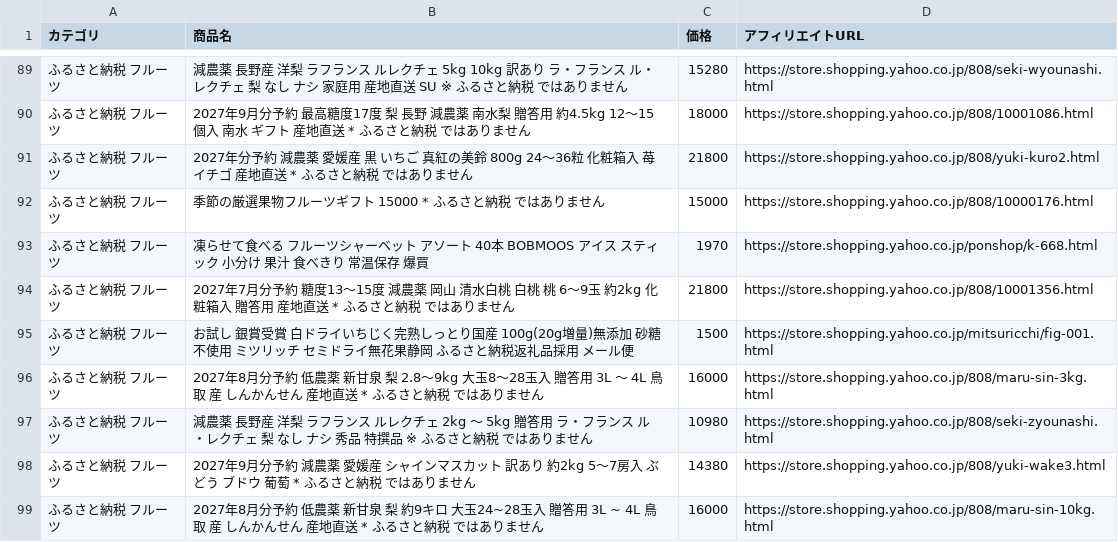
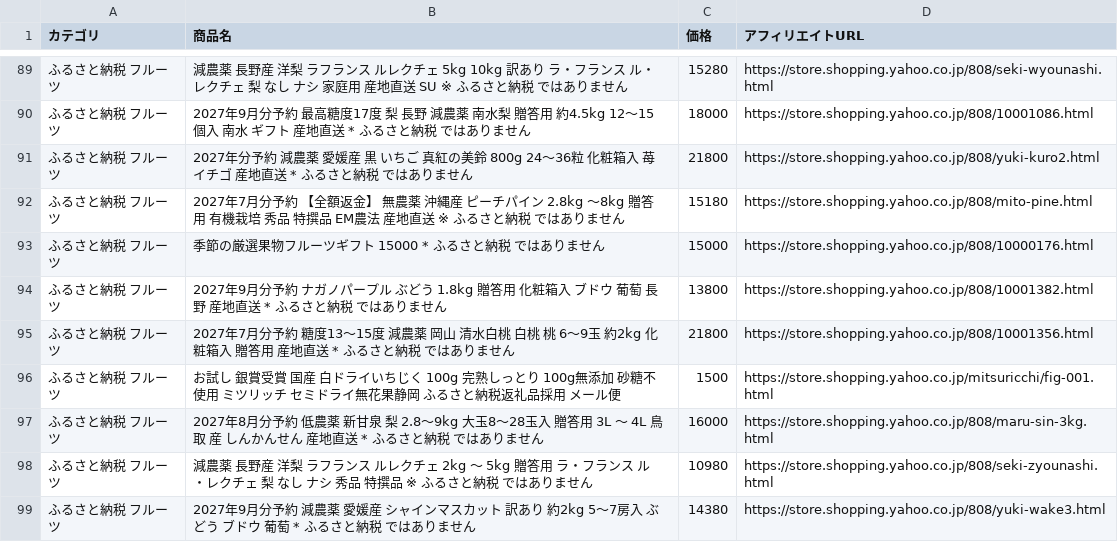
Before and after one commit to nrh44702-cell/yahoo-furusato, a CSV file: affiliate_products.csv, drawn as a sheet; only a part is shown, gaps mark what is left out; the shorter side is filled out with more unchanged rows; the diff covers the shown part only.

```diff
--- a/affiliate_products.csv
+++ b/affiliate_products.csv
@@ -91,6 +91,7 @@
 ふるさと納税 フルーツ,2027年分予約 減農薬 愛媛産 黒 いちご 真紅の美鈴 800g 24〜36粒 化粧箱入 苺 イチゴ 産地直送 * ふるさと納税 ではありません,21800,https://store.shopping.yahoo.co.jp/808/yuki-kuro2.html
+ふるさと納税 フルーツ,2027年7月分予約 【全額返金】 無農薬 沖縄産 ピーチパイン 2.8kg 〜8kg 贈答用 有機栽培 秀品 特撰品 EM農法 産地直送 ※ ふるさと納税 ではありません,15180,https://store.shopping.yahoo.co.jp/808/mito-pine.html
 ふるさと納税 フルーツ,季節の厳選果物フルーツギフト 15000 * ふるさと納税 ではありません,15000,https://store.shopping.yahoo.co.jp/808/10000176.html
-ふるさと納税 フルーツ,凍らせて食べる フルーツシャーベット アソート 40本 BOBMOOS アイス スティック 小分け 果汁 食べきり 常温保存 爆買,1970,https://store.shopping.yahoo.co.jp/ponshop/k-668.html
+ふるさと納税 フルーツ,2027年9月分予約 ナガノパープル ぶどう 1.8kg  贈答用 化粧箱入 ブドウ 葡萄 長野 産地直送 * ふるさと納税 ではありません,13800,https://store.shopping.yahoo.co.jp/808/10001382.html
 ふるさと納税 フルーツ,2027年7月分予約 糖度13〜15度 減農薬 岡山 清水白桃 白桃 桃 6〜9玉 約2kg 化粧箱入 贈答用 産地直送 * ふるさと納税 ではありません,21800,https://store.shopping.yahoo.co.jp/808/10001356.html
-ふるさと納税 フルーツ,お試し 銀賞受賞 白ドライいちじく完熟しっとり国産 100g(20g増量)無添加 砂糖不使用 ミツリッチ セミドライ無花果静岡 ふるさと納税返礼品採用 メール便,1500,https://store.shopping.yahoo.co.jp/mitsuricchi/fig-001.html
+ふるさと納税 フルーツ,お試し 銀賞受賞 国産 白ドライいちじく 100g 完熟しっとり 100g無添加 砂糖不使用 ミツリッチ セミドライ無花果静岡 ふるさと納税返礼品採用 メール便,1500,https://store.shopping.yahoo.co.jp/mitsuricchi/fig-001.html
 ふるさと納税 フルーツ,2027年8月分予約 低農薬 新甘泉 梨 2.8〜9kg 大玉8〜28玉入 贈答用 3L 〜 4L 鳥取 産 しんかんせん 産地直送 * ふるさと納税 ではありません,16000,https://store.shopping.yahoo.co.jp/808/maru-sin-3kg.html
```
Also changed, not shown: 7 added rows, 9 removed rows, 13 moved rows and 1 edited cell elsewhere in this file, 1 other file.
